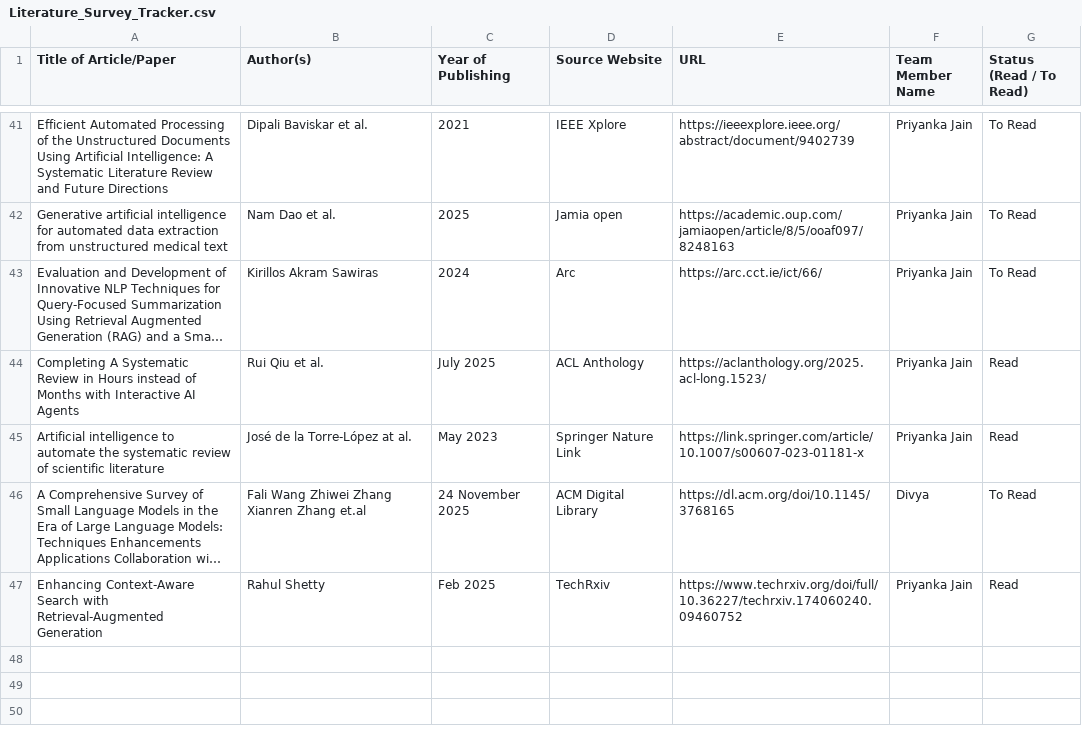
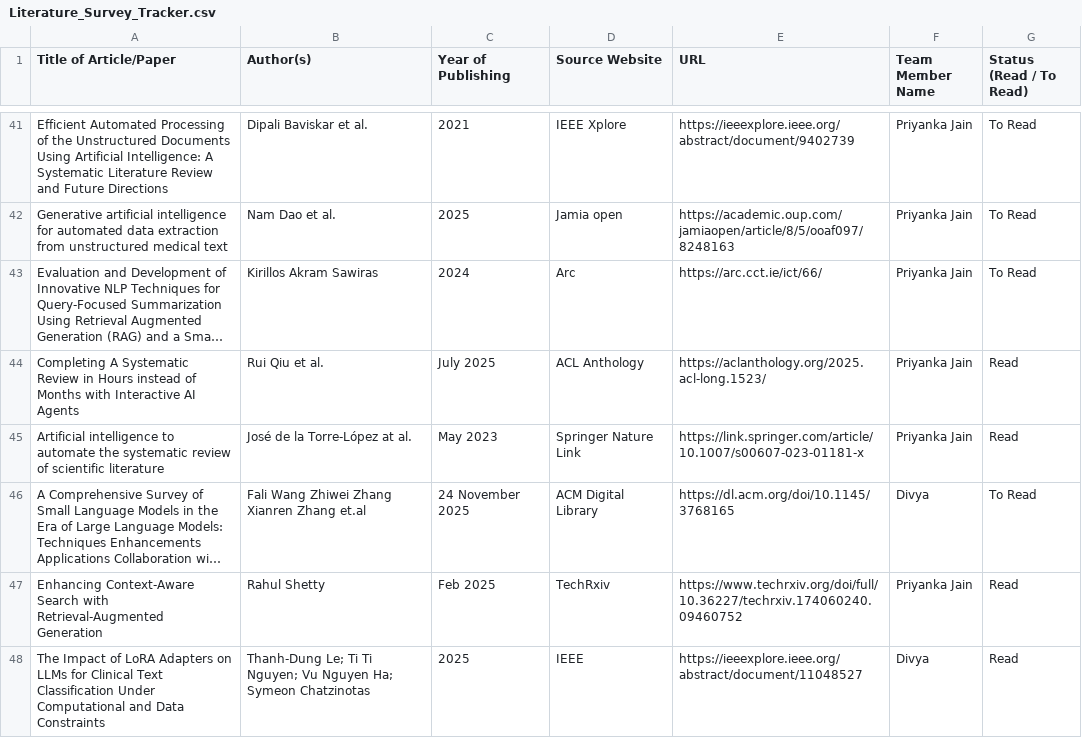
Before and after one commit to UpadhyayKiran/mtech-capstone-project, a CSV file: docs/literature survey/Literature_Survey_Tracker.csv, drawn as a sheet; only a part is shown, gaps mark what is left out; long unchanged cells end in …; the diff names each change by its address in the sheet, - before the commit and + after, or states it on an @@ line.

Commit message:
Update Literature_Survey_Tracker.csv

```diff
--- a/docs/literature survey/Literature_Survey_Tracker.csv
+++ b/docs/literature survey/Literature_Survey_Tracker.csv
+row 48: The Impact of LoRA Adapters on LLMs for Clinical Text Classification Under Computational and Data Constraints | Thanh-Dung Le; Ti Ti Nguyen; Vu Nguyen Ha; Symeon Chatzinotas | 2025 | IEEE | https://ieeexplore.ieee.org/abstract/document/11048527 | Divya | Read
```
